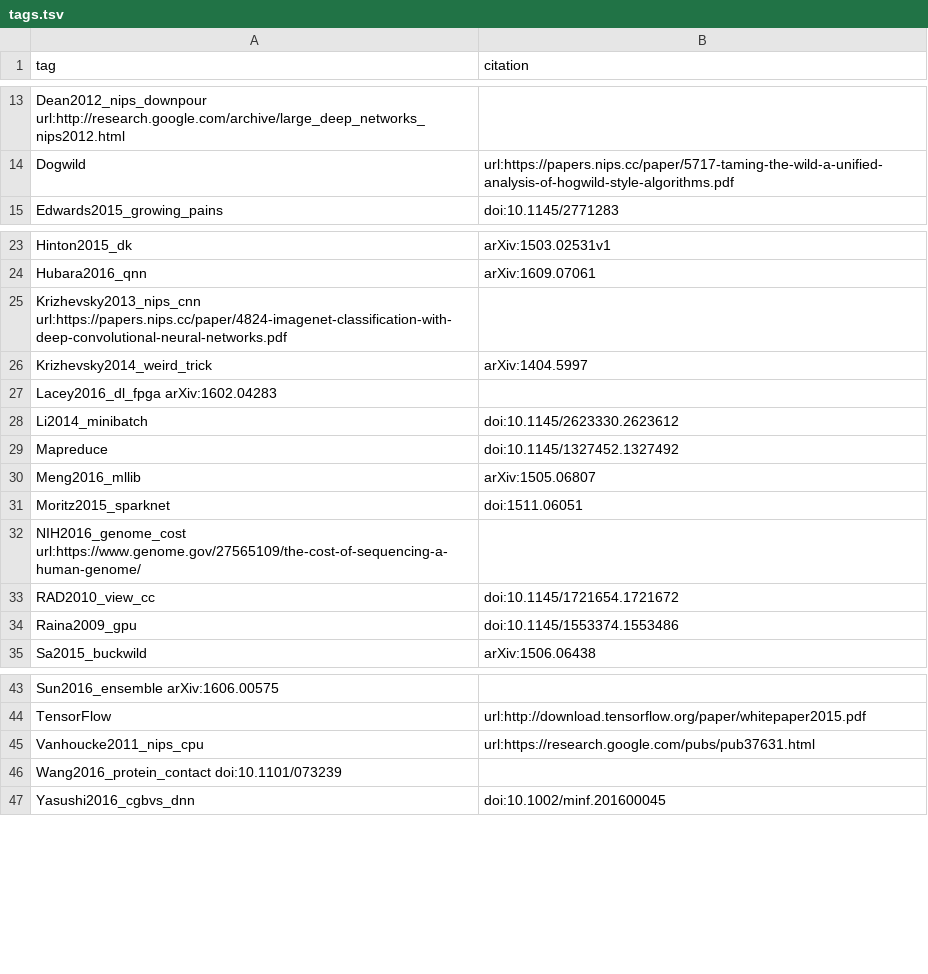
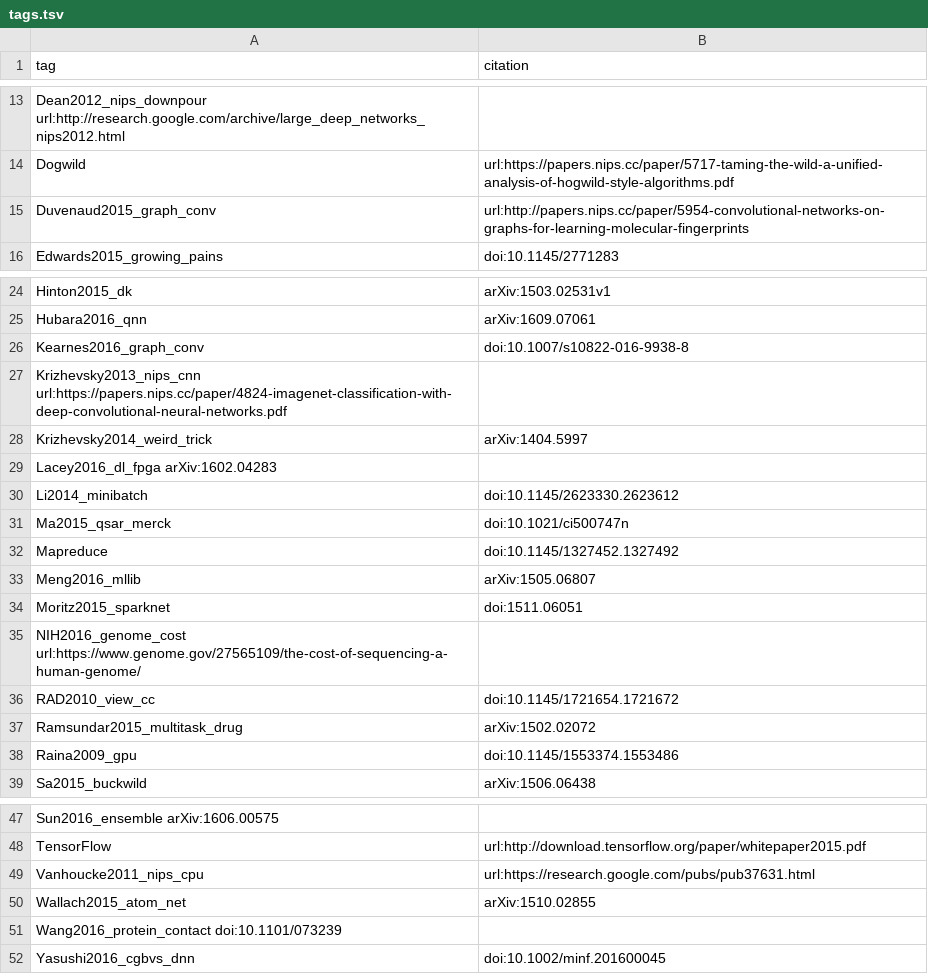
Before and after one commit to greenelab/deep-review, a TSV file: references/tags.tsv, drawn as a sheet; only a part is shown, gaps mark what is left out.

Commit message:
Add tags for drug discovery references

```diff
--- a/references/tags.tsv
+++ b/references/tags.tsv
@@ -14,2 +14,3 @@ Dean2012_nips_downpour url:http://research.google.com/archive/large_deep_network
 Dogwild	url:https://papers.nips.cc/paper/5717-taming-the-wild-a-unified-analysis-of-hogwild-style-algorithms.pdf
+Duvenaud2015_graph_conv	url:http://papers.nips.cc/paper/5954-convolutional-networks-on-graphs-for-learning-molecular-fingerprints
 Edwards2015_growing_pains	doi:10.1145/2771283
@@ -24,2 +25,3 @@ Hinton2015_dk	arXiv:1503.02531v1
 Hubara2016_qnn	arXiv:1609.07061
+Kearnes2016_graph_conv	doi:10.1007/s10822-016-9938-8
 Krizhevsky2013_nips_cnn url:https://papers.nips.cc/paper/4824-imagenet-classification-with-deep-convolutional-neural-networks.pdf
@@ -28,2 +30,3 @@ Lacey2016_dl_fpga arXiv:1602.04283
 Li2014_minibatch	doi:10.1145/2623330.2623612
+Ma2015_qsar_merck	doi:10.1021/ci500747n
 Mapreduce	doi:10.1145/1327452.1327492
@@ -33,2 +36,3 @@ NIH2016_genome_cost url:https://www.genome.gov/27565109/the-cost-of-sequencing-a
 RAD2010_view_cc	doi:10.1145/1721654.1721672
+Ramsundar2015_multitask_drug	arXiv:1502.02072
 Raina2009_gpu	doi:10.1145/1553374.1553486
@@ -45,2 +49,3 @@ TensorFlow	url:http://download.tensorflow.org/paper/whitepaper2015.pdf
 Vanhoucke2011_nips_cpu	url:https://research.google.com/pubs/pub37631.html
+Wallach2015_atom_net	arXiv:1510.02855
 Wang2016_protein_contact    doi:10.1101/073239
```
